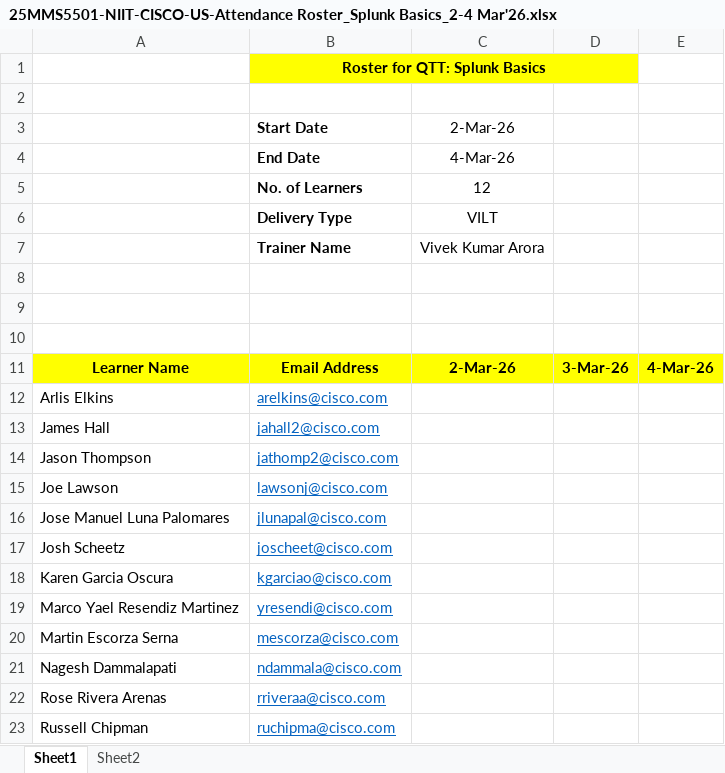
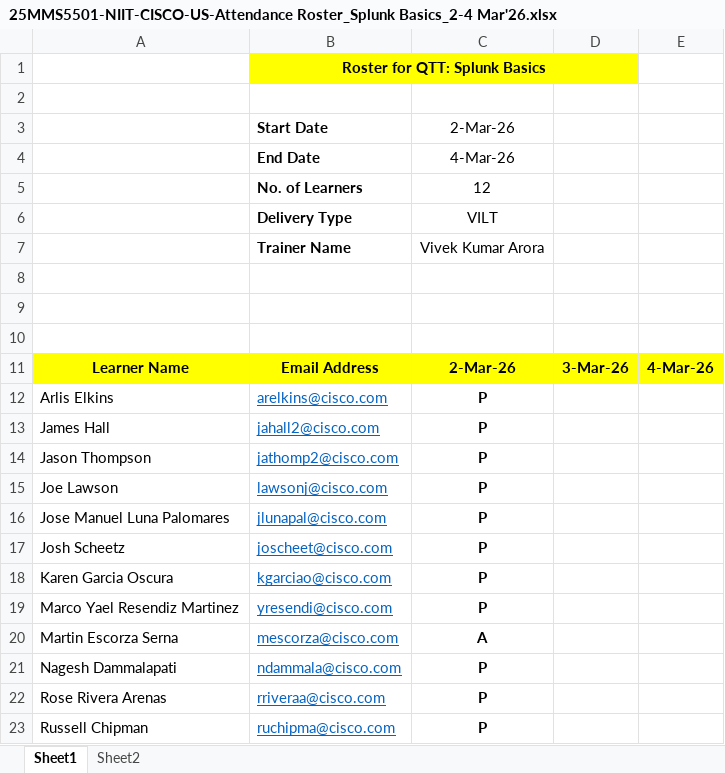
Before and after one commit to vivek9325/CISCO_US_02_03_2026, an Excel workbook: 25MMS5501-NIIT-CISCO-US-Attendance Roster_Splunk Basics_2-4 Mar'26.xlsx, sheet Sheet1, drawn as a sheet; values as stored, in another font and other column widths than the file's, no borders; the diff names each change by its address in the sheet, - before the commit and + after, or states it on an @@ line.

Commit message:
Update 25MMS5501-NIIT-CISCO-US-Attendance Roster_Splunk Basics_2-4 Mar'26.xlsx

```diff
--- a/25MMS5501-NIIT-CISCO-US-Attendance Roster_Splunk Basics_2-4 Mar'26.xlsx (sheet Sheet1)
+++ b/25MMS5501-NIIT-CISCO-US-Attendance Roster_Splunk Basics_2-4 Mar'26.xlsx (sheet Sheet1)
-C12:C19: (empty)
+C12:C19: P
-C20: (empty)
+C20: A
-C21:C23: (empty)
+C21:C23: P
```
